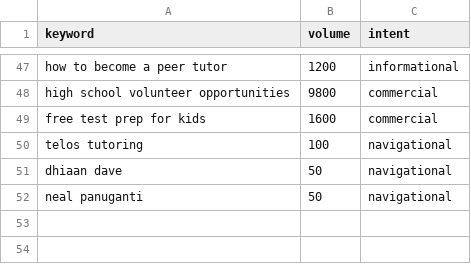
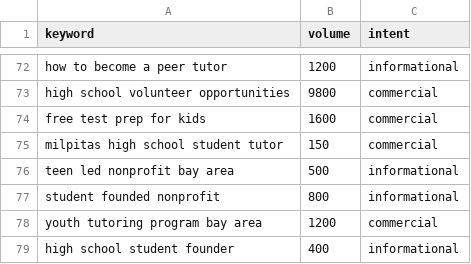
Before and after one commit to the-X-alien/telos-tutoring, a CSV file: data/keywords.csv, drawn as a sheet; only a part is shown, gaps mark what is left out; the diff covers the shown part only.

Commit message:
SEO: plaster Dhiaan Dave across keywords, structured data, and bios for knowledge panel

```diff
--- a/data/keywords.csv
+++ b/data/keywords.csv
@@ -49,4 +74,6 @@ high school volunteer opportunities,9800,commercial
 free test prep for kids,1600,commercial
-telos tutoring,100,navigational
-dhiaan dave,50,navigational
-neal panuganti,50,navigational
+milpitas high school student tutor,150,commercial
+teen led nonprofit bay area,500,informational
+student founded nonprofit,800,informational
+youth tutoring program bay area,1200,commercial
+high school student founder,400,informational
```
Also changed, not shown: 22 added rows elsewhere in this file, 3 other files.
